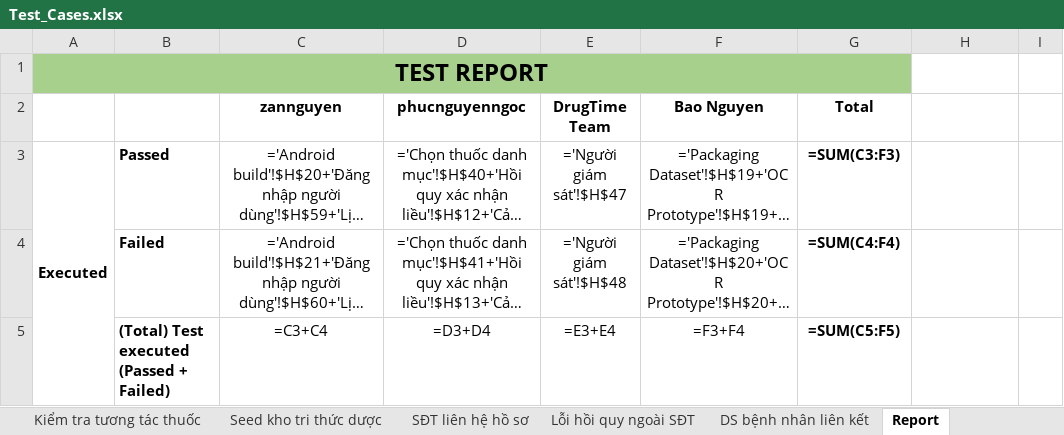
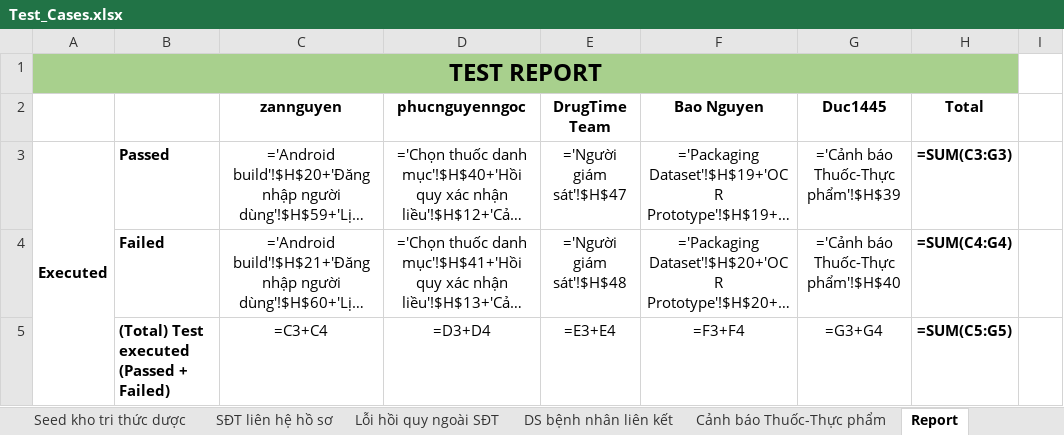
Before and after one commit to DrugTime-C1SE-07/DrugTime-docs, an Excel workbook: Team1_DTU/04_Quality_&_Testing/Test_Cases.xlsx, sheet Report, drawn as a sheet; only a part is shown; long unchanged cells end in …; values as stored, in another font and other column widths than the file's, no borders; formulas without a stored value are shown as written; charts and pictures and conditional formats not drawn; removed rows and columns are numbered as before the commit, all else as after; the diff covers the shown part only; the diff names each change by its address in the sheet, - before the commit and + after, or states it on an @@ line.

```diff
--- a/Team1_DTU/04_Quality_&_Testing/Test_Cases.xlsx (sheet Report)
+++ b/Team1_DTU/04_Quality_&_Testing/Test_Cases.xlsx (sheet Report)
+sheet tab: Cảnh báo Thuốc-Thực phẩm
-A1:G1 merged
+A1:H1 merged
-G2: Total
+G2: Duc1445
-H2: (empty)
+H2: Total
-G3 (Duc1445): =SUM(C3:F3)
+G3 (Duc1445): ='Cảnh báo Thuốc-Thực phẩm'!$H$39
-G3:G5 bold: on
+G3:G5 bold: off
-H3 (Total): (empty)
+H3 (Total): =SUM(C3:G3)
-G4 (Duc1445): =SUM(C4:F4)
+G4 (Duc1445): ='Cảnh báo Thuốc-Thực phẩm'!$H$40
-H4 (Total): (empty)
+H4 (Total): =SUM(C4:G4)
-G5 (Duc1445): =SUM(C5:F5)
+G5 (Duc1445): =G3+G4
-H5 (Total): (empty)
+H5 (Total): =SUM(C5:G5)
```
Also changed, not shown: 1 added row, 4 edited cells and cell formats elsewhere in this sheet, charts or pictures.
